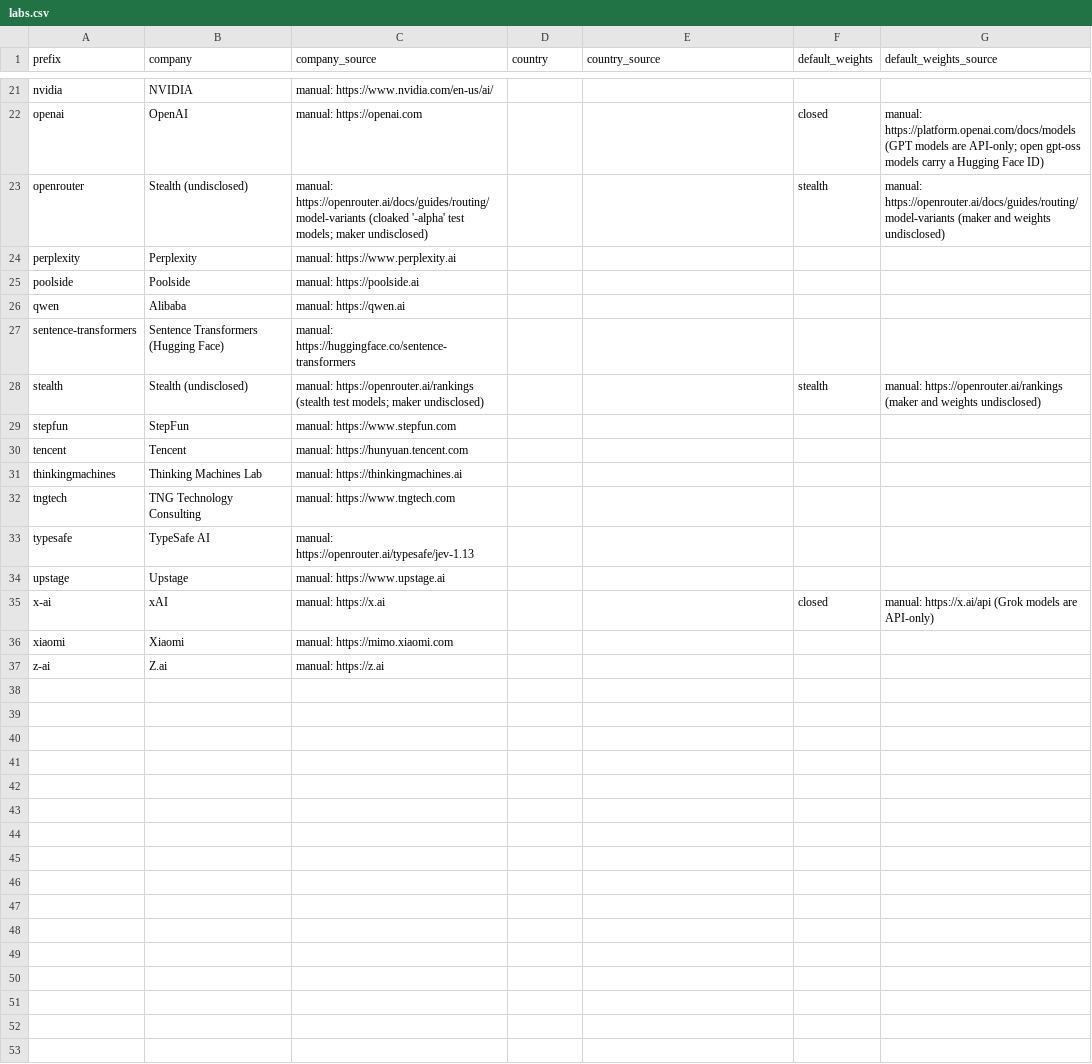
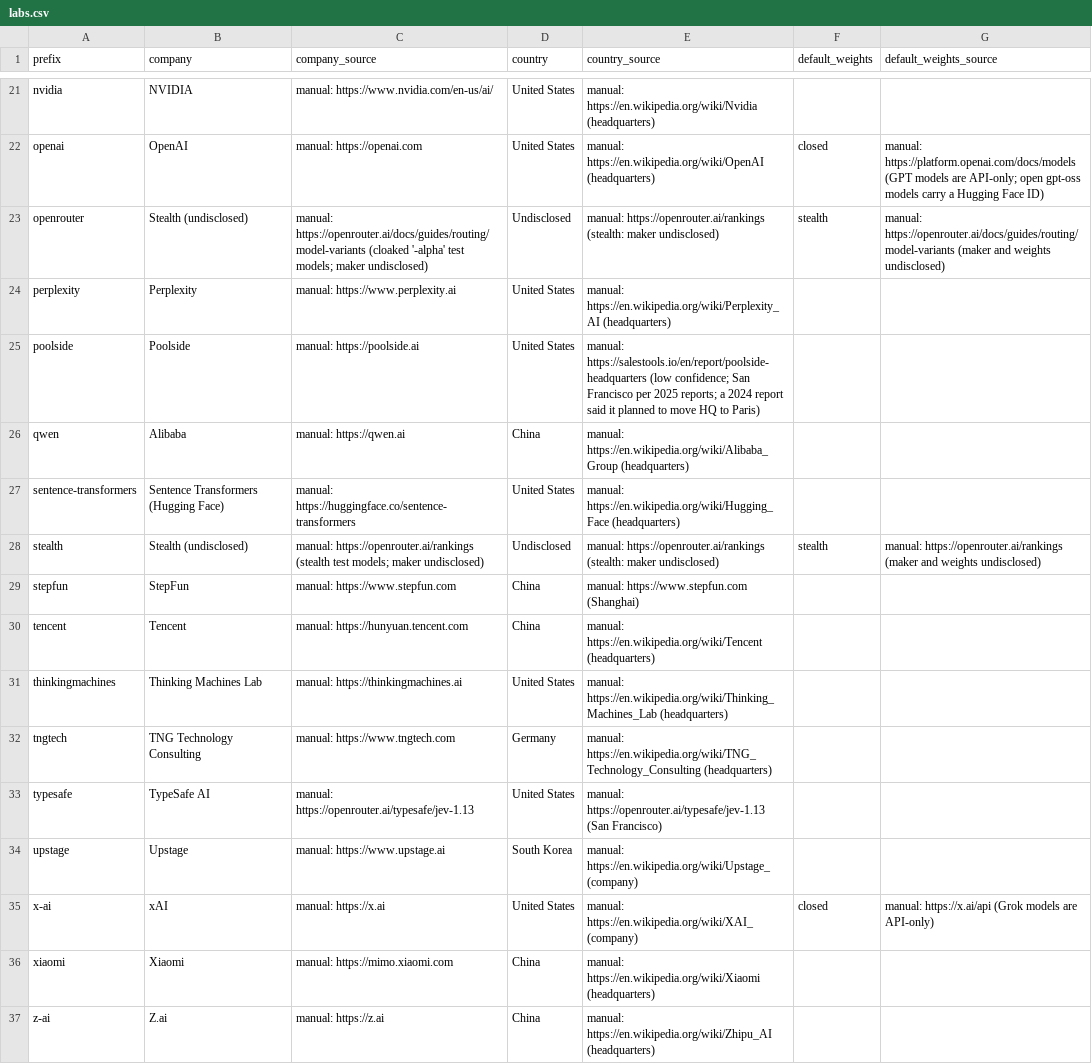
Before and after one commit to danielwipert/openrouter.chart, a CSV file: registry/labs.csv, drawn as a sheet; only a part is shown, gaps mark what is left out; the diff covers the shown part only; the diff names each change by its address in the sheet, - before the commit and + after, or states it on an @@ line.

```diff
--- a/registry/labs.csv
+++ b/registry/labs.csv
-D21:D22 (country): (empty)
+D21:D22 (country): United States
-E21 (country_source): (empty)
+E21 (country_source): manual: https://en.wikipedia.org/wiki/Nvidia (headquarters)
-E22 (country_source): (empty)
+E22 (country_source): manual: https://en.wikipedia.org/wiki/OpenAI (headquarters)
-D23 (country): (empty)
+D23 (country): Undisclosed
-E23 (country_source): (empty)
+E23 (country_source): manual: https://openrouter.ai/rankings (stealth: maker undisclosed)
-D24:D25 (country): (empty)
+D24:D25 (country): United States
-E24 (country_source): (empty)
+E24 (country_source): manual: https://en.wikipedia.org/wiki/Perplexity_AI (headquarters)
-E25 (country_source): (empty)
+E25 (country_source): manual: https://salestools.io/en/report/poolside-headquarters (low confidence; San Francisco per 2025 reports; a 2024 report said it planned to move HQ to Paris)
-D26 (country): (empty)
+D26 (country): China
-E26 (country_source): (empty)
+E26 (country_source): manual: https://en.wikipedia.org/wiki/Alibaba_Group (headquarters)
-D27 (country): (empty)
+D27 (country): United States
-E27 (country_source): (empty)
+E27 (country_source): manual: https://en.wikipedia.org/wiki/Hugging_Face (headquarters)
-D28 (country): (empty)
+D28 (country): Undisclosed
-E28 (country_source): (empty)
+E28 (country_source): manual: https://openrouter.ai/rankings (stealth: maker undisclosed)
-D29:D30 (country): (empty)
+D29:D30 (country): China
-E29 (country_source): (empty)
+E29 (country_source): manual: https://www.stepfun.com (Shanghai)
-E30 (country_source): (empty)
+E30 (country_source): manual: https://en.wikipedia.org/wiki/Tencent (headquarters)
-D31 (country): (empty)
+D31 (country): United States
-E31 (country_source): (empty)
+E31 (country_source): manual: https://en.wikipedia.org/wiki/Thinking_Machines_Lab (headquarters)
-D32 (country): (empty)
+D32 (country): Germany
-E32 (country_source): (empty)
+E32 (country_source): manual: https://en.wikipedia.org/wiki/TNG_Technology_Consulting (headquarters)
-D33 (country): (empty)
+D33 (country): United States
-E33 (country_source): (empty)
+E33 (country_source): manual: https://openrouter.ai/typesafe/jev-1.13 (San Francisco)
-D34 (country): (empty)
+D34 (country): South Korea
-E34 (country_source): (empty)
+E34 (country_source): manual: https://en.wikipedia.org/wiki/Upstage_(company)
-D35 (country): (empty)
+D35 (country): United States
-E35 (country_source): (empty)
+E35 (country_source): manual: https://en.wikipedia.org/wiki/XAI_(company)
-D36:D37 (country): (empty)
+D36:D37 (country): China
-E36 (country_source): (empty)
+E36 (country_source): manual: https://en.wikipedia.org/wiki/Xiaomi (headquarters)
-E37 (country_source): (empty)
+E37 (country_source): manual: https://en.wikipedia.org/wiki/Zhipu_AI (headquarters)
```
Also changed, not shown: 38 edited cells elsewhere in this file, 17 other files.
